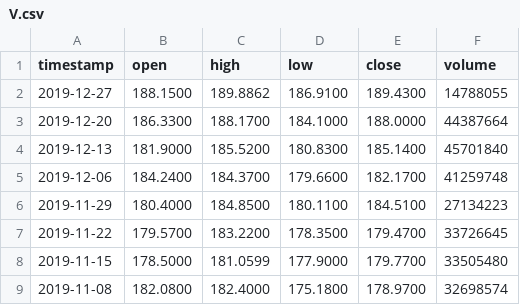
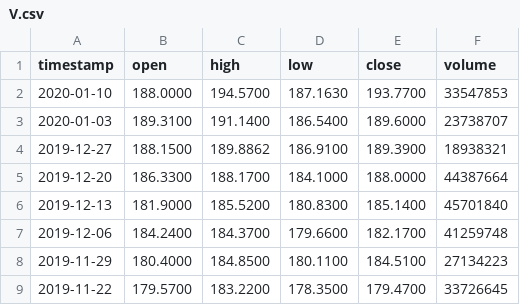
Before and after one commit to AirVan21/EasyStocks, a CSV file: static/data/alphavantage/V.csv, drawn as a sheet; only a part is shown; the shorter side is filled out with more unchanged rows.

```diff
--- a/static/data/alphavantage/V.csv
+++ b/static/data/alphavantage/V.csv
@@ -1,3 +1,5 @@
 timestamp,open,high,low,close,volume
-2019-12-27,188.1500,189.8862,186.9100,189.4300,14788055
+2020-01-10,188.0000,194.5700,187.1630,193.7700,33547853
+2020-01-03,189.3100,191.1400,186.5400,189.6000,23738707
+2019-12-27,188.1500,189.8862,186.9100,189.3900,18938321
 2019-12-20,186.3300,188.1700,184.1000,188.0000,44387664
```
Also changed, not shown: static/data/worldtradingdata/ALRS.ME.csv, static/data/worldtradingdata/LSRG.ME.csv, 25 other files.
